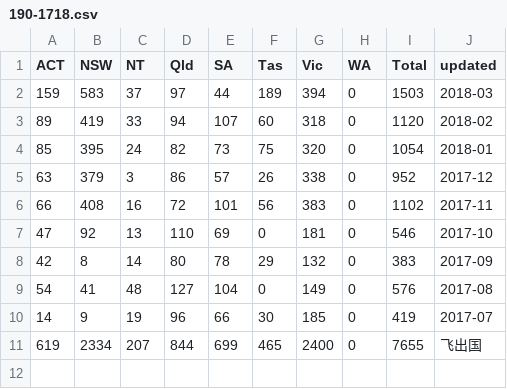
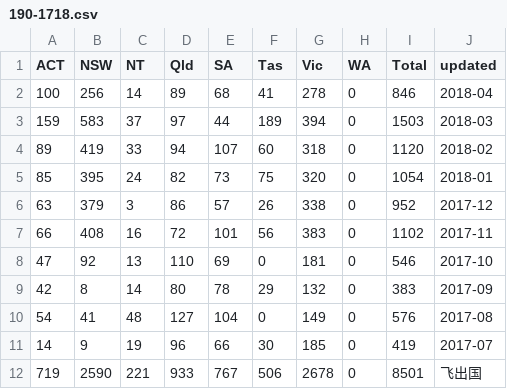
Before and after one commit to fcg/vac, a CSV file: _data/zdb/190-1718.csv, drawn as a sheet.

```diff
--- a/_data/zdb/190-1718.csv
+++ b/_data/zdb/190-1718.csv
@@ -1,2 +1,3 @@
 ACT,NSW,NT,Qld,SA,Tas,Vic,WA,Total,updated
+100,256,14,89,68,41,278,0,846,2018-04
 159,583,37,97,44,189,394,0,1503,2018-03
@@ -10,2 +11,2 @@ ACT,NSW,NT,Qld,SA,Tas,Vic,WA,Total,updated
 14,9,19,96,66,30,185,0,419,2017-07
-619,2334,207,844,699,465,2400,0,7655,飞出国
+719,2590,221,933,767,506,2678,0,8501,飞出国
```
Also changed, not shown: _data/zdb/zdb-total-1718.csv, 7 other files.
